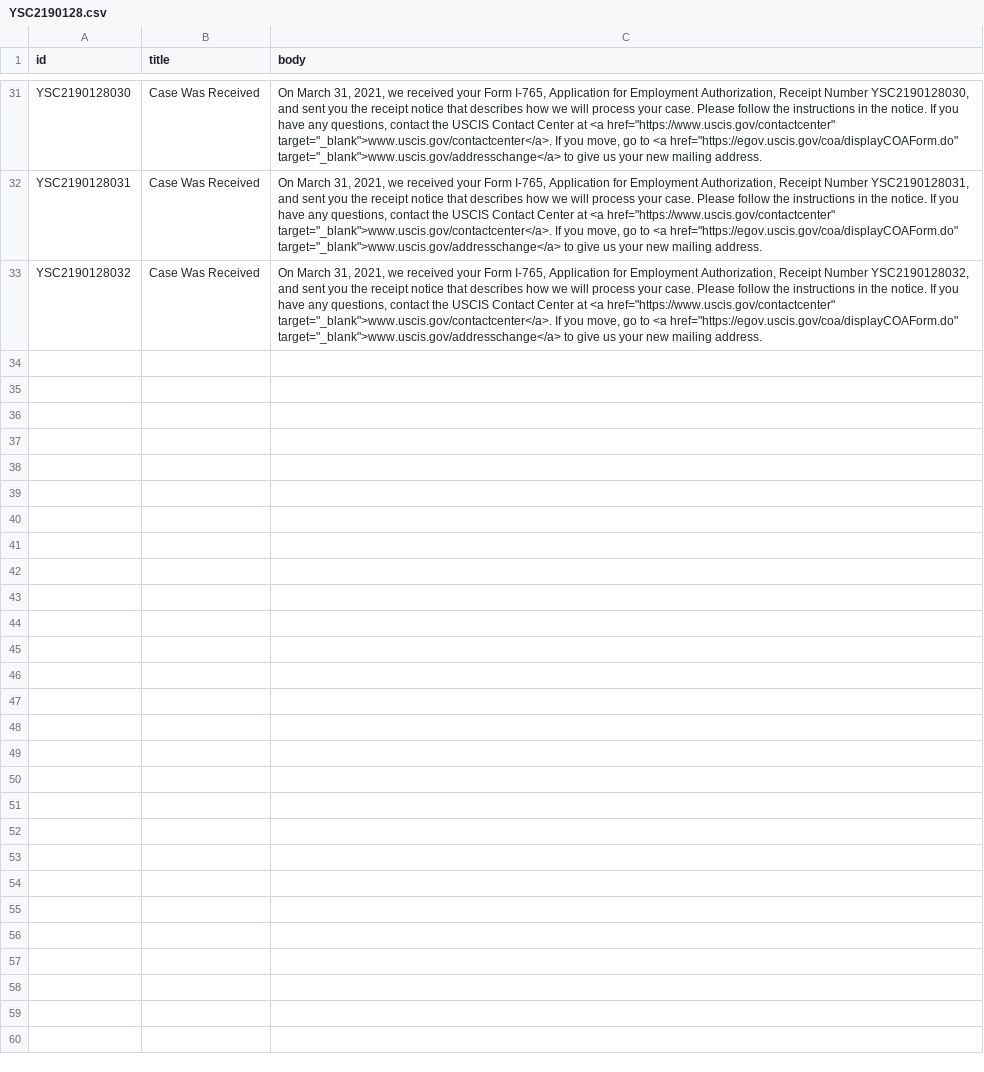
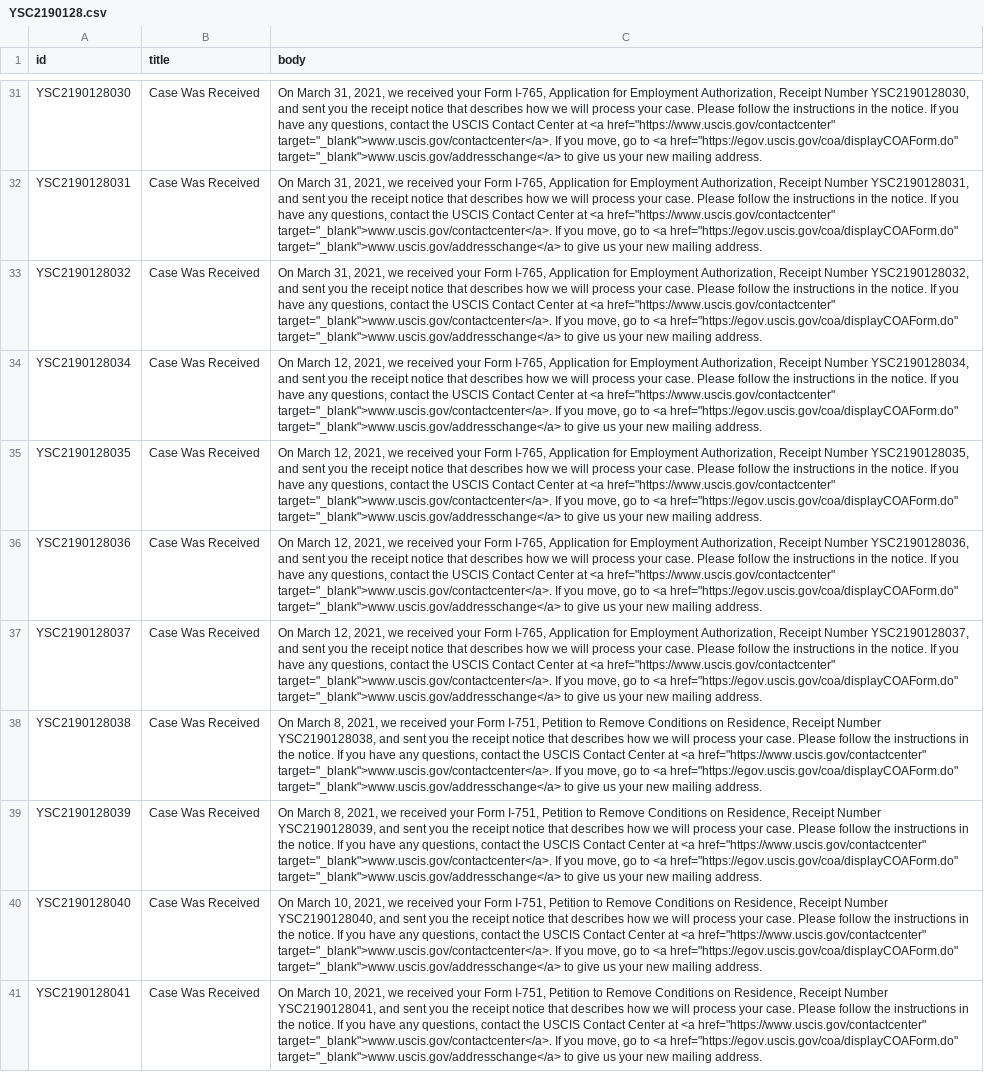
Before and after one commit to Shyamdeokr/opt-data, a CSV file: data/YSC2190128.csv, drawn as a sheet; only a part is shown, gaps mark what is left out; the diff names each change by its address in the sheet, - before the commit and + after, or states it on an @@ line.

```diff
--- a/data/YSC2190128.csv
+++ b/data/YSC2190128.csv
+row 34: YSC2190128034 | Case Was Received | On March 12, 2021, we received your Form I-765, Application for Employment Authorization, Receipt Number YSC2190128034, and sent you the receipt notice that describes how we will process your case. Please follow the instructions in the notice. If you have any questions, contact the USCIS Contact Center at <a href="https://www.uscis.gov/contactcenter" target="_blank">www.uscis.gov/contactcenter</a>. If you move, go to <a href="https://egov.uscis.gov/coa/displayCOAForm.do" target="_blank">www.uscis.gov/addresschange</a> to give us your new mailing address.
+row 35: YSC2190128035 | Case Was Received | On March 12, 2021, we received your Form I-765, Application for Employment Authorization, Receipt Number YSC2190128035, and sent you the receipt notice that describes how we will process your case. Please follow the instructions in the notice. If you have any questions, contact the USCIS Contact Center at <a href="https://www.uscis.gov/contactcenter" target="_blank">www.uscis.gov/contactcenter</a>. If you move, go to <a href="https://egov.uscis.gov/coa/displayCOAForm.do" target="_blank">www.uscis.gov/addresschange</a> to give us your new mailing address.
+row 36: YSC2190128036 | Case Was Received | On March 12, 2021, we received your Form I-765, Application for Employment Authorization, Receipt Number YSC2190128036, and sent you the receipt notice that describes how we will process your case. Please follow the instructions in the notice. If you have any questions, contact the USCIS Contact Center at <a href="https://www.uscis.gov/contactcenter" target="_blank">www.uscis.gov/contactcenter</a>. If you move, go to <a href="https://egov.uscis.gov/coa/displayCOAForm.do" target="_blank">www.uscis.gov/addresschange</a> to give us your new mailing address.
+row 37: YSC2190128037 | Case Was Received | On March 12, 2021, we received your Form I-765, Application for Employment Authorization, Receipt Number YSC2190128037, and sent you the receipt notice that describes how we will process your case. Please follow the instructions in the notice. If you have any questions, contact the USCIS Contact Center at <a href="https://www.uscis.gov/contactcenter" target="_blank">www.uscis.gov/contactcenter</a>. If you move, go to <a href="https://egov.uscis.gov/coa/displayCOAForm.do" target="_blank">www.uscis.gov/addresschange</a> to give us your new mailing address.
+row 38: YSC2190128038 | Case Was Received | On March 8, 2021, we received your Form I-751, Petition to Remove Conditions on Residence, Receipt Number YSC2190128038, and sent you the receipt notice that describes how we will process your case. Please follow the instructions in the notice. If you have any questions, contact the USCIS Contact Center at <a href="https://www.uscis.gov/contactcenter" target="_blank">www.uscis.gov/contactcenter</a>. If you move, go to <a href="https://egov.uscis.gov/coa/displayCOAForm.do" target="_blank">www.uscis.gov/addresschange</a> to give us your new mailing address.
+row 39: YSC2190128039 | Case Was Received | On March 8, 2021, we received your Form I-751, Petition to Remove Conditions on Residence, Receipt Number YSC2190128039, and sent you the receipt notice that describes how we will process your case. Please follow the instructions in the notice. If you have any questions, contact the USCIS Contact Center at <a href="https://www.uscis.gov/contactcenter" target="_blank">www.uscis.gov/contactcenter</a>. If you move, go to <a href="https://egov.uscis.gov/coa/displayCOAForm.do" target="_blank">www.uscis.gov/addresschange</a> to give us your new mailing address.
+row 40: YSC2190128040 | Case Was Received | On March 10, 2021, we received your Form I-751, Petition to Remove Conditions on Residence, Receipt Number YSC2190128040, and sent you the receipt notice that describes how we will process your case. Please follow the instructions in the notice. If you have any questions, contact the USCIS Contact Center at <a href="https://www.uscis.gov/contactcenter" target="_blank">www.uscis.gov/contactcenter</a>. If you move, go to <a href="https://egov.uscis.gov/coa/displayCOAForm.do" target="_blank">www.uscis.gov/addresschange</a> to give us your new mailing address.
+row 41: YSC2190128041 | Case Was Received | On March 10, 2021, we received your Form I-751, Petition to Remove Conditions on Residence, Receipt Number YSC2190128041, and sent you the receipt notice that describes how we will process your case. Please follow the instructions in the notice. If you have any questions, contact the USCIS Contact Center at <a href="https://www.uscis.gov/contactcenter" target="_blank">www.uscis.gov/contactcenter</a>. If you move, go to <a href="https://egov.uscis.gov/coa/displayCOAForm.do" target="_blank">www.uscis.gov/addresschange</a> to give us your new mailing address.
```
Also changed, not shown: data/YSC2190065.csv, data/YSC2190066.csv, 5 other files.
